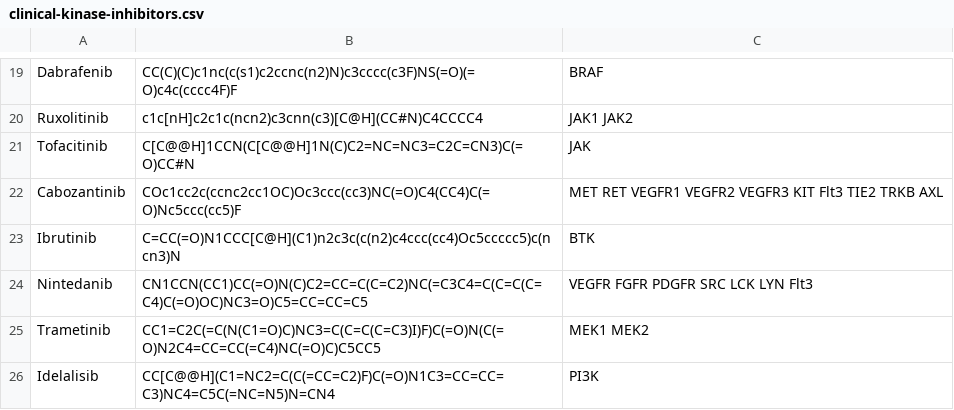
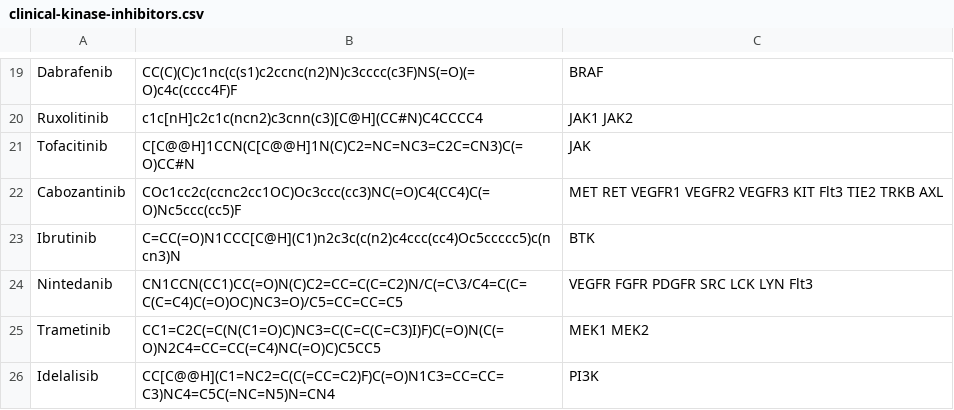
Before and after one commit to steven-albanese/goodiebag, a CSV file: goodiebag/approved/clinical-kinase-inhibitors.csv, drawn as a sheet; only a part is shown, gaps mark what is left out.

Commit message:
Added stereochemistry of nintedanib

```diff
--- a/goodiebag/approved/clinical-kinase-inhibitors.csv
+++ b/goodiebag/approved/clinical-kinase-inhibitors.csv
@@ -23,3 +23,3 @@ Cabozantinib,COc1cc2c(ccnc2cc1OC)Oc3ccc(cc3)NC(=O)C4(CC4)C(=O)Nc5ccc(cc5)F,MET R
 Ibrutinib,C=CC(=O)N1CCC[C@H](C1)n2c3c(c(n2)c4ccc(cc4)Oc5ccccc5)c(ncn3)N,BTK
-Nintedanib,CN1CCN(CC1)CC(=O)N(C)C2=CC=C(C=C2)NC(=C3C4=C(C=C(C=C4)C(=O)OC)NC3=O)C5=CC=CC=C5,VEGFR FGFR PDGFR SRC LCK LYN Flt3
+Nintedanib,CN1CCN(CC1)CC(=O)N(C)C2=CC=C(C=C2)N/C(=C\3/C4=C(C=C(C=C4)C(=O)OC)NC3=O)/C5=CC=CC=C5,VEGFR FGFR PDGFR SRC LCK LYN Flt3
 Trametinib,CC1=C2C(=C(N(C1=O)C)NC3=C(C=C(C=C3)I)F)C(=O)N(C(=O)N2C4=CC=CC(=C4)NC(=O)C)C5CC5,MEK1 MEK2
```
